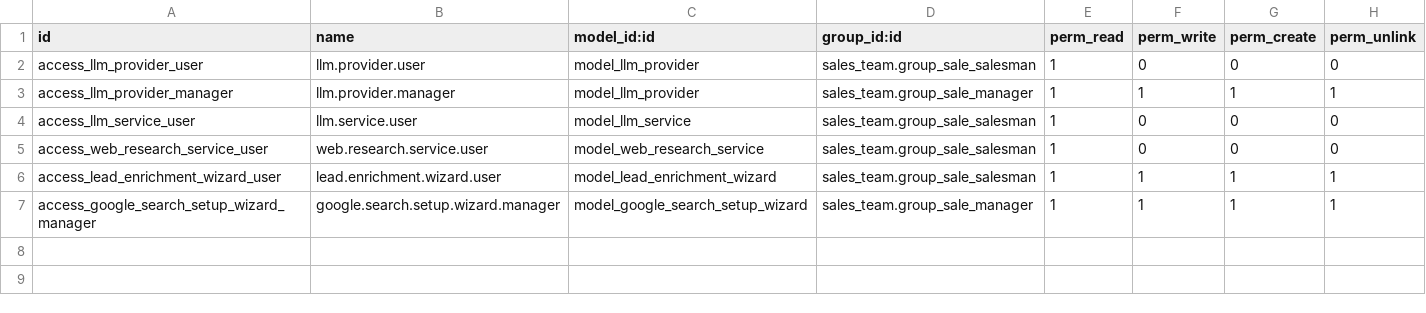
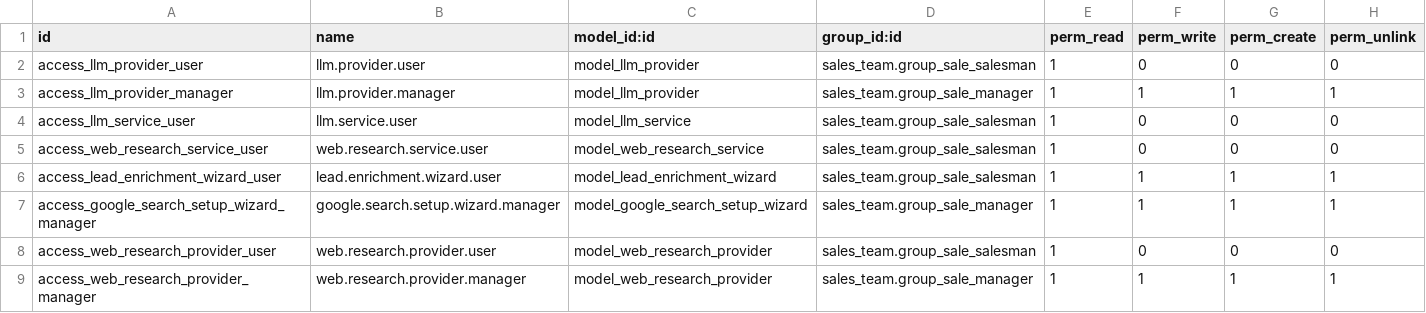
Before and after one commit to samanabran/demo, a CSV file: sgc_lead_scoring/security/ir.model.access.csv, drawn as a sheet; the diff names each change by its address in the sheet, - before the commit and + after, or states it on an @@ line.

```diff
--- a/sgc_lead_scoring/security/ir.model.access.csv
+++ b/sgc_lead_scoring/security/ir.model.access.csv
+row 8: access_web_research_provider_user | web.research.provider.user | model_web_research_provider | sales_team.group_sale_salesman | 1 | 0 | 0 | 0
+row 9: access_web_research_provider_manager | web.research.provider.manager | model_web_research_provider | sales_team.group_sale_manager | 1 | 1 | 1 | 1
```
Also changed, not shown: 3 other files.
